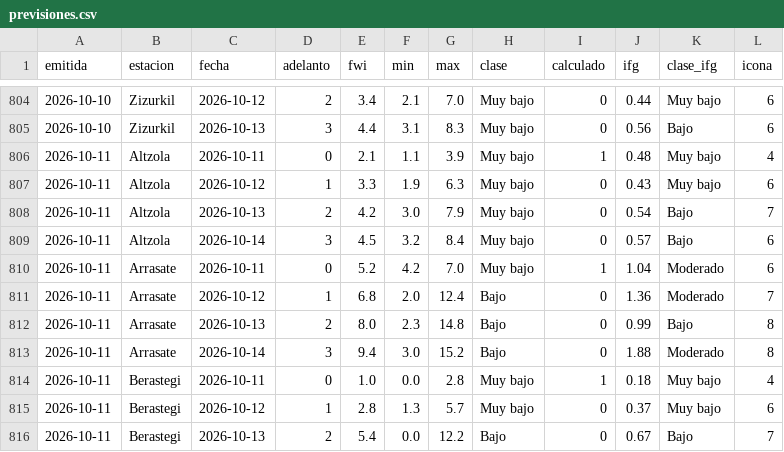
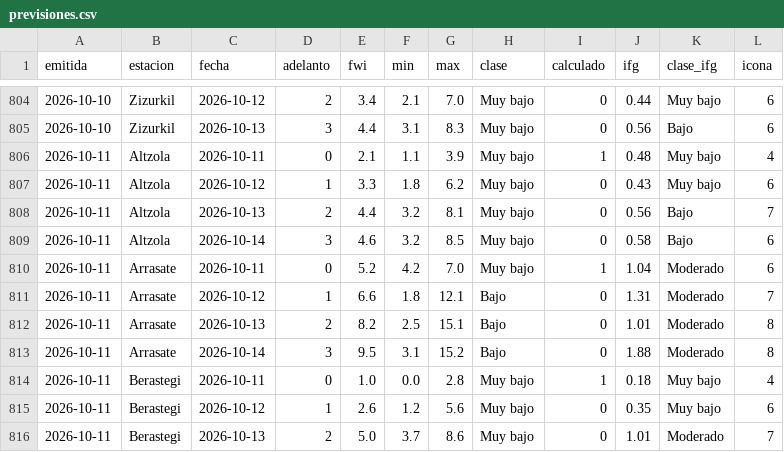
Before and after one commit to irratiamendiak/panel-fwi, a CSV file: datos/previsiones.csv, drawn as a sheet; only a part is shown, gaps mark what is left out; the diff covers the shown part only.

Commit message:
Actualiza datos FWI 2026-10-11

```diff
--- a/datos/previsiones.csv
+++ b/datos/previsiones.csv
@@ -806,11 +806,11 @@ emitida,estacion,fecha,adelanto,fwi,min,max,clase,calculado,ifg,clase_ifg,icona
 2026-10-11,Altzola,2026-10-11,0,2.1,1.1,3.9,Muy bajo,1,0.48,Muy bajo,4
-2026-10-11,Altzola,2026-10-12,1,3.3,1.9,6.3,Muy bajo,0,0.43,Muy bajo,6
-2026-10-11,Altzola,2026-10-13,2,4.2,3.0,7.9,Muy bajo,0,0.54,Bajo,7
-2026-10-11,Altzola,2026-10-14,3,4.5,3.2,8.4,Muy bajo,0,0.57,Bajo,6
+2026-10-11,Altzola,2026-10-12,1,3.3,1.8,6.2,Muy bajo,0,0.43,Muy bajo,6
+2026-10-11,Altzola,2026-10-13,2,4.4,3.2,8.1,Muy bajo,0,0.56,Bajo,7
+2026-10-11,Altzola,2026-10-14,3,4.6,3.2,8.5,Muy bajo,0,0.58,Bajo,6
 2026-10-11,Arrasate,2026-10-11,0,5.2,4.2,7.0,Muy bajo,1,1.04,Moderado,6
-2026-10-11,Arrasate,2026-10-12,1,6.8,2.0,12.4,Bajo,0,1.36,Moderado,7
-2026-10-11,Arrasate,2026-10-13,2,8.0,2.3,14.8,Bajo,0,0.99,Bajo,8
-2026-10-11,Arrasate,2026-10-14,3,9.4,3.0,15.2,Bajo,0,1.88,Moderado,8
+2026-10-11,Arrasate,2026-10-12,1,6.6,1.8,12.1,Bajo,0,1.31,Moderado,7
+2026-10-11,Arrasate,2026-10-13,2,8.2,2.5,15.1,Bajo,0,1.01,Moderado,8
+2026-10-11,Arrasate,2026-10-14,3,9.5,3.1,15.2,Bajo,0,1.88,Moderado,8
 2026-10-11,Berastegi,2026-10-11,0,1.0,0.0,2.8,Muy bajo,1,0.18,Muy bajo,4
-2026-10-11,Berastegi,2026-10-12,1,2.8,1.3,5.7,Muy bajo,0,0.37,Muy bajo,6
-2026-10-11,Berastegi,2026-10-13,2,5.4,0.0,12.2,Bajo,0,0.67,Bajo,7
+2026-10-11,Berastegi,2026-10-12,1,2.6,1.2,5.6,Muy bajo,0,0.35,Muy bajo,6
+2026-10-11,Berastegi,2026-10-13,2,5.0,3.7,8.6,Muy bajo,0,1.01,Moderado,7
```
Also changed, not shown: 85 edited cells elsewhere in this file, 4 other files.
